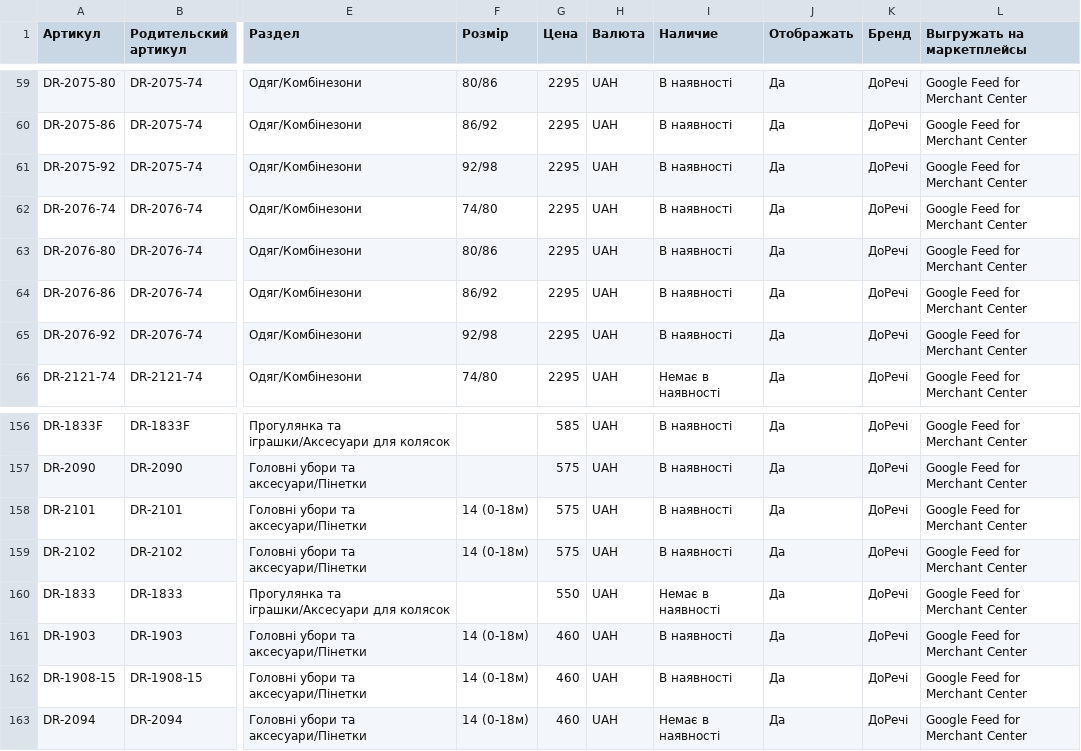
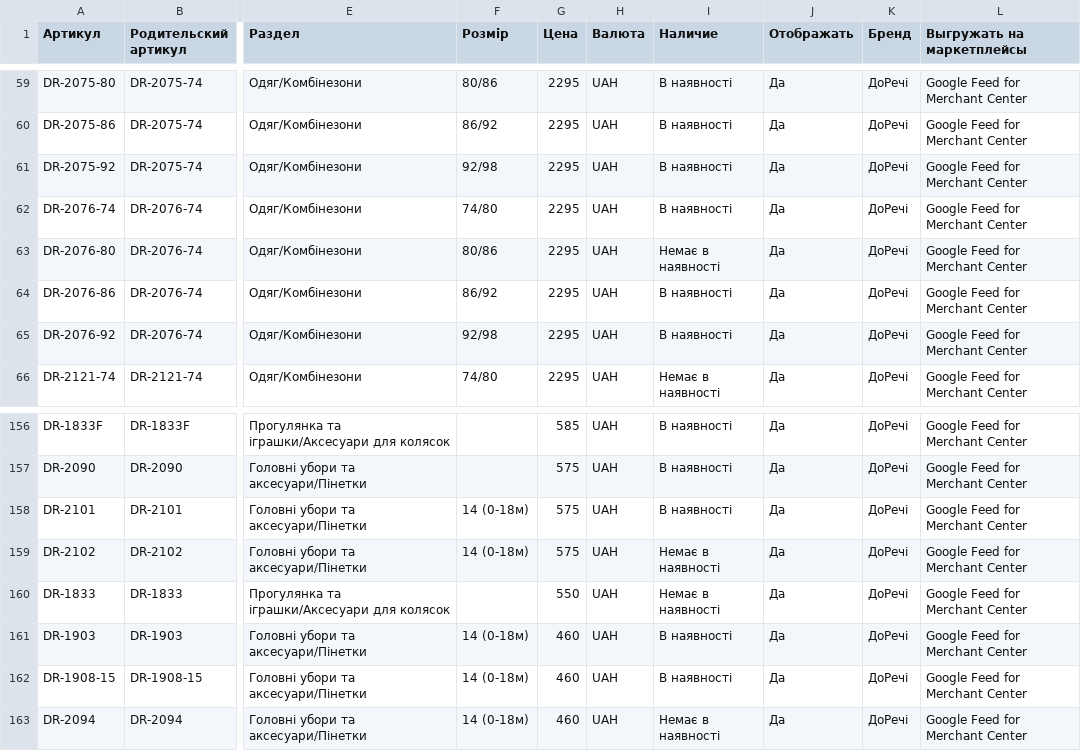
Before and after one commit to dklyminc-create/letimo-feeds, a CSV file: dorechi.csv, drawn as a sheet; only a part is shown, gaps mark what is left out; the diff names each change by its address in the sheet, - before the commit and + after, or states it on an @@ line.

Commit message:
dorechi 2026-10-27 22:38

```diff
--- a/dorechi.csv
+++ b/dorechi.csv
-I63 (Наличие): В наявності
+I63 (Наличие): Немає в наявності
-I159 (Наличие): В наявності
+I159 (Наличие): Немає в наявності
```
